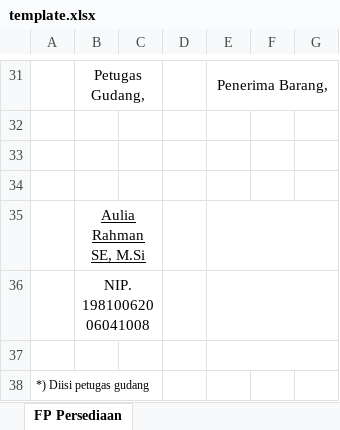
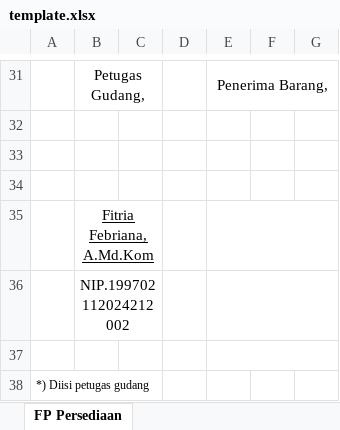
Before and after one commit to easbi/simbaper, an Excel workbook: public/template.xlsx, sheet FP Persediaan, drawn as a sheet; only a part is shown, gaps mark what is left out; values as stored, in another font and other column widths than the file's, no borders; charts and pictures not drawn; the diff names each change by its address in the sheet, - before the commit and + after, or states it on an @@ line.

Commit message:
update template -> change aul to fitri

```diff
--- a/public/template.xlsx (sheet FP Persediaan)
+++ b/public/template.xlsx (sheet FP Persediaan)
-B35: Aulia Rahman SE, M.Si
+B35: Fitria Febriana, A.Md.Kom
-B36: NIP. 19810062006041008
+B36: NIP.199702112024212002
```
